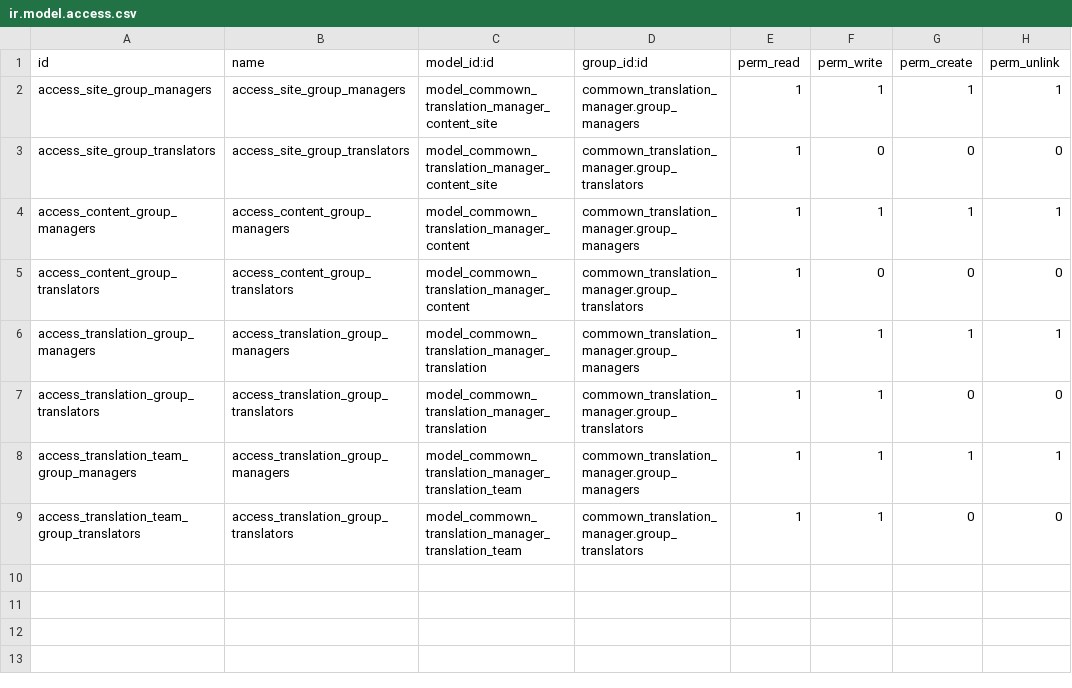
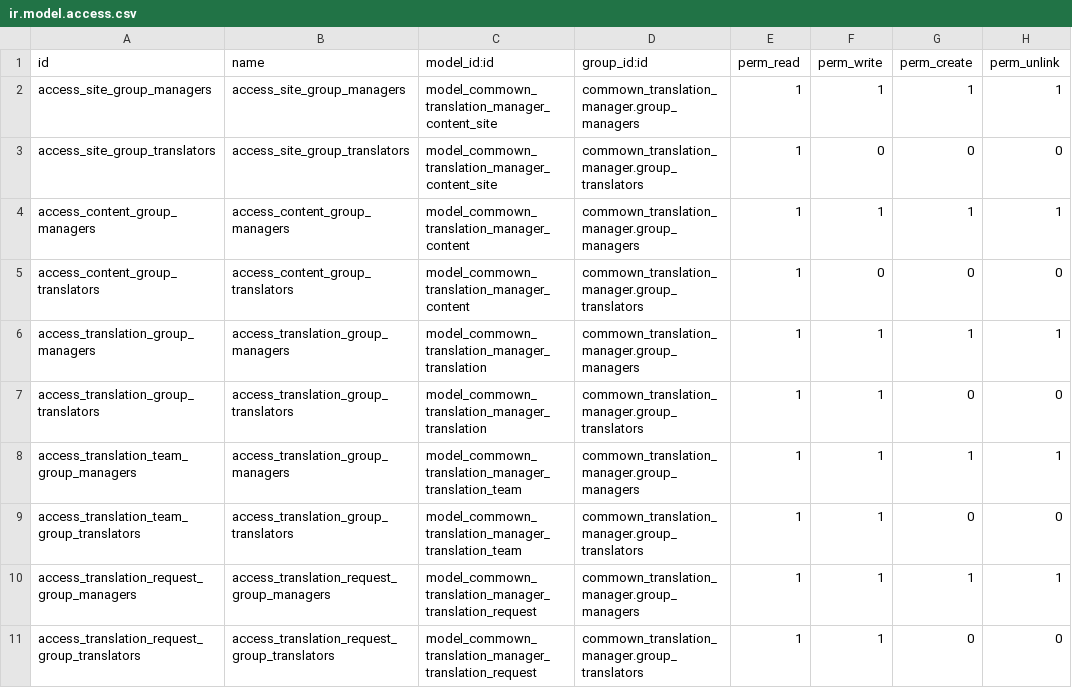
Before and after one commit to Honeyxilia/commown-odoo-addons, a CSV file: commown_translation_manager/security/ir.model.access.csv, drawn as a sheet.

Commit message:
Added basic kanban views for sites and requests + added translation_request security accesses

```diff
--- a/commown_translation_manager/security/ir.model.access.csv
+++ b/commown_translation_manager/security/ir.model.access.csv
@@ -9 +9,3 @@ access_translation_team_group_managers,access_translation_group_managers,model_c
 access_translation_team_group_translators,access_translation_group_translators,model_commown_translation_manager_translation_team,commown_translation_manager.group_translators,1,1,0,0
+access_translation_request_group_managers,access_translation_request_group_managers,model_commown_translation_manager_translation_request,commown_translation_manager.group_managers,1,1,1,1
+access_translation_request_group_translators,access_translation_request_group_translators,model_commown_translation_manager_translation_request,commown_translation_manager.group_translators,1,1,0,0
```
Also changed, not shown: 8 other files.
